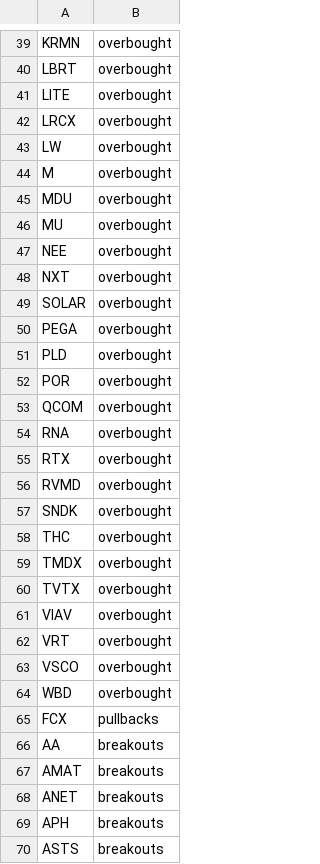
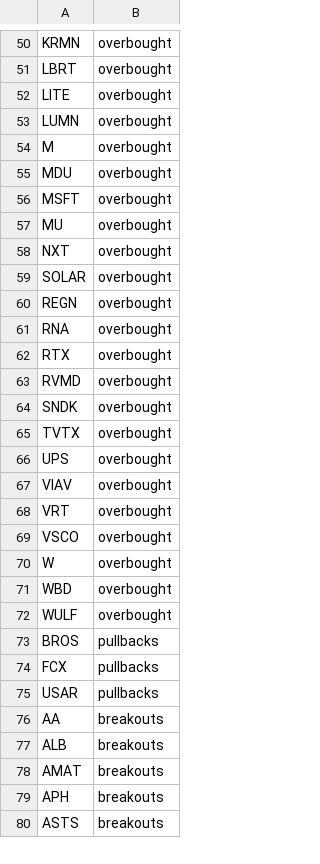
Before and after one commit to mpincus/SwingScannerWatchlist-GPT, a CSV file: combined_watchlist.csv, drawn as a sheet; only a part is shown, gaps mark what is left out; the diff covers the shown part only.

```diff
--- a/combined_watchlist.csv
+++ b/combined_watchlist.csv
@@ -41,14 +52,10 @@ LBRT,overbought
 LITE,overbought
-LRCX,overbought
-LW,overbought
+LUMN,overbought
 M,overbought
 MDU,overbought
+MSFT,overbought
 MU,overbought
-NEE,overbought
 NXT,overbought
 SOLAR,overbought
-PEGA,overbought
-PLD,overbought
-POR,overbought
-QCOM,overbought
+REGN,overbought
 RNA,overbought
@@ -57,5 +64,4 @@ RVMD,overbought
 SNDK,overbought
-THC,overbought
-TMDX,overbought
 TVTX,overbought
+UPS,overbought
 VIAV,overbought
@@ -63,7 +69,11 @@ VRT,overbought
 VSCO,overbought
+W,overbought
 WBD,overbought
+WULF,overbought
+BROS,pullbacks
 FCX,pullbacks
+USAR,pullbacks
 AA,breakouts
+ALB,breakouts
 AMAT,breakouts
-ANET,breakouts
 APH,breakouts
```
Also changed, not shown: 19 added rows, 14 removed rows and 8 edited cells elsewhere in this file, breakouts.csv, overbought.csv, 2 other files.
